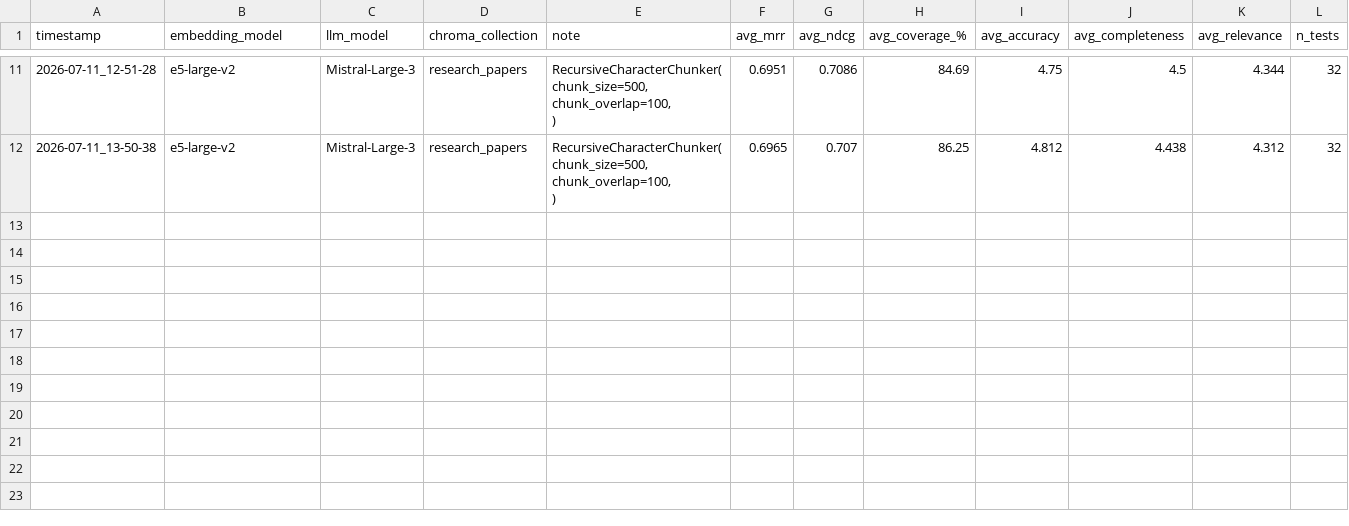
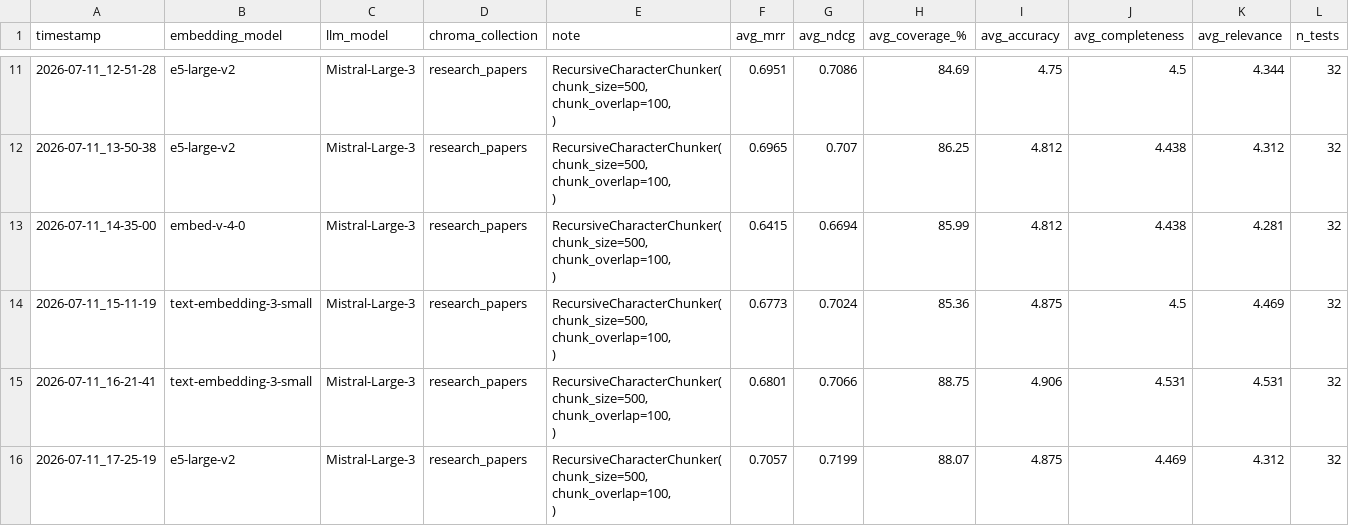
Before and after one commit to AnkitSingh10-hub/Scientific-Paper-RAG, a CSV file: results/runs_log.csv, drawn as a sheet; only a part is shown, gaps mark what is left out; rows hold the shown columns only; ↵ is a line break in a cell; the diff names each change by its address in the sheet, - before the commit and + after, or states it on an @@ line.

Commit message:
fix. added e5 large embedding

```diff
--- a/results/runs_log.csv
+++ b/results/runs_log.csv
+row 13: 2026-07-11_14-35-00 | embed-v-4-0 | Mistral-Large-3 | research_papers | RecursiveCharacterChunker( ↵ chunk_size=500, ↵ chunk_overlap=100, ↵ ) | 0.6415 | 0.6694 | 85.99 | 4.812 | 4.438 | 4.281 | 32
+row 14: 2026-07-11_15-11-19 | text-embedding-3-small | Mistral-Large-3 | research_papers | RecursiveCharacterChunker( ↵ chunk_size=500, ↵ chunk_overlap=100, ↵ ) | 0.6773 | 0.7024 | 85.36 | 4.875 | 4.5 | 4.469 | 32
+row 15: 2026-07-11_16-21-41 | text-embedding-3-small | Mistral-Large-3 | research_papers | RecursiveCharacterChunker( ↵ chunk_size=500, ↵ chunk_overlap=100, ↵ ) | 0.6801 | 0.7066 | 88.75 | 4.906 | 4.531 | 4.531 | 32
+row 16: 2026-07-11_17-25-19 | e5-large-v2 | Mistral-Large-3 | research_papers | RecursiveCharacterChunker( ↵ chunk_size=500, ↵ chunk_overlap=100, ↵ ) | 0.7057 | 0.7199 | 88.07 | 4.875 | 4.469 | 4.312 | 32
```
Also changed, not shown: 22 other files.
